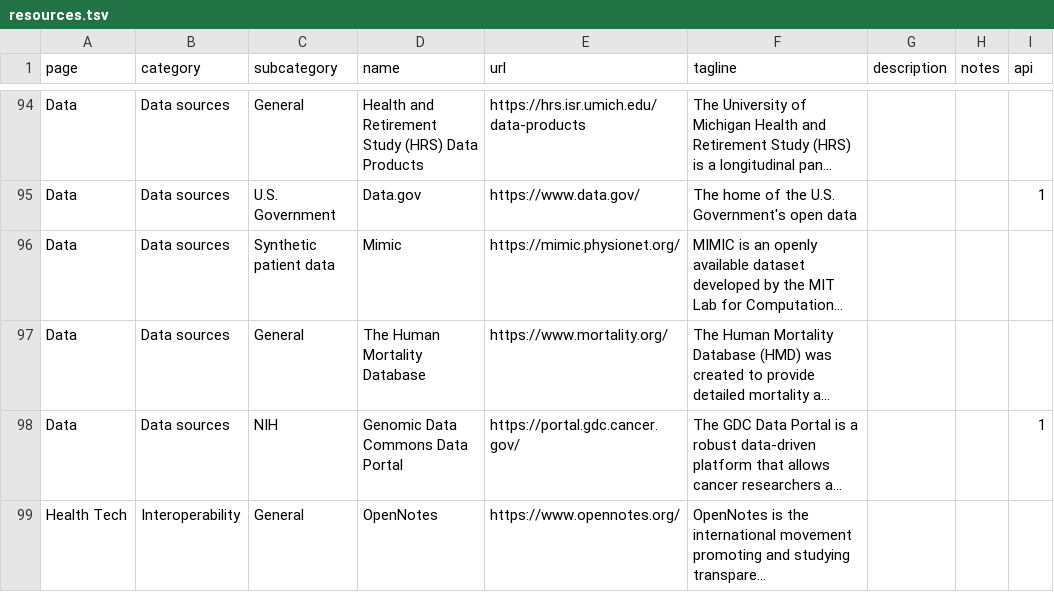
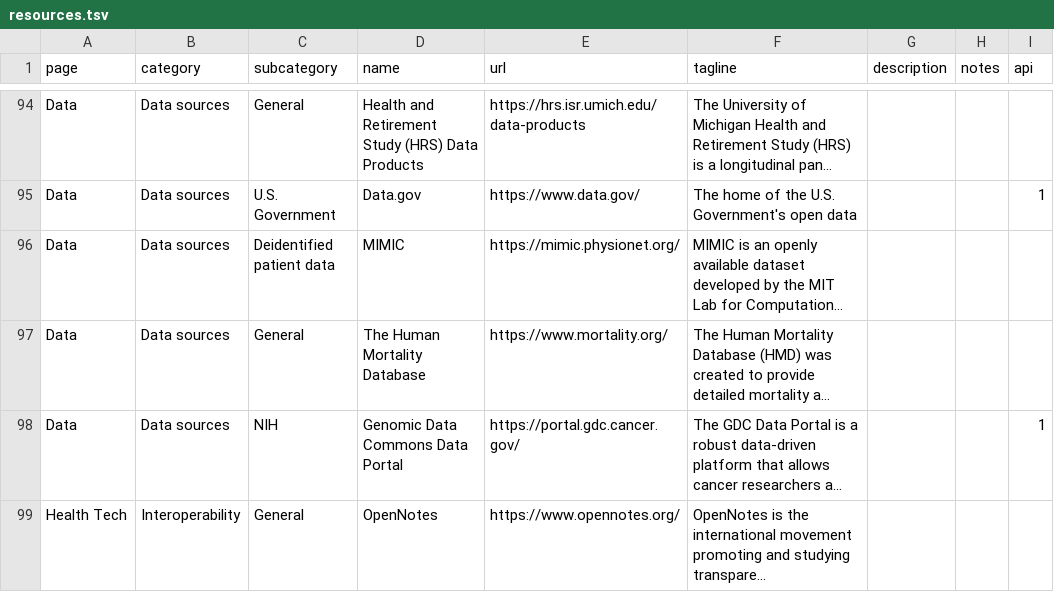
Before and after one commit to coderxio/coderxio-website, a TSV file: _data/resources.tsv, drawn as a sheet; only a part is shown, gaps mark what is left out; long unchanged cells end in …; the diff names each change by its address in the sheet, - before the commit and + after, or states it on an @@ line.

Commit message:
Edited MIMIC

```diff
--- a/_data/resources.tsv
+++ b/_data/resources.tsv
-C96 (subcategory): Synthetic patient data
+C96 (subcategory): Deidentified patient data
-D96 (name): Mimic
+D96 (name): MIMIC
```
